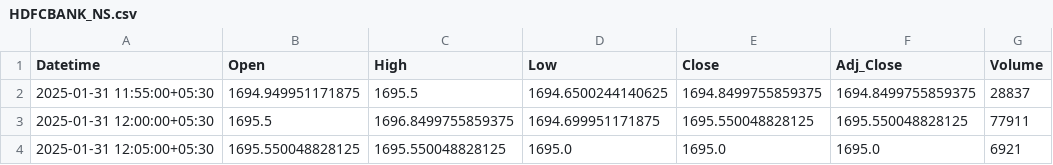
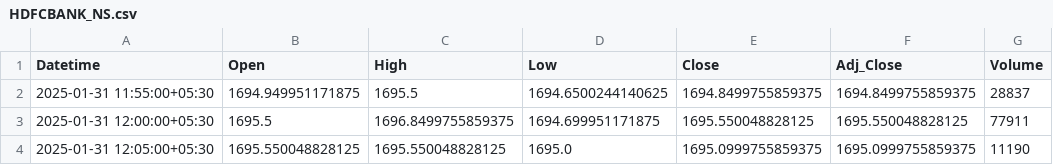
Before and after one commit to chiragpalan/stock_predictions_rnn_v3, a CSV file: temp_csv/HDFCBANK_NS.csv, drawn as a sheet.

```diff
--- a/temp_csv/HDFCBANK_NS.csv
+++ b/temp_csv/HDFCBANK_NS.csv
@@ -3,2 +3,2 @@ Datetime,Open,High,Low,Close,Adj_Close,Volume
 2025-01-31 12:00:00+05:30,1695.5,1696.8499755859375,1694.699951171875,1695.550048828125,1695.550048828125,77911
-2025-01-31 12:05:00+05:30,1695.550048828125,1695.550048828125,1695.0,1695.0,1695.0,6921
+2025-01-31 12:05:00+05:30,1695.550048828125,1695.550048828125,1695.0,1695.0999755859375,1695.0999755859375,11190
```
Also changed, not shown: temp_csv/INFY_NS.csv, temp_csv/RELIANCE_NS.csv, 1 other file.
